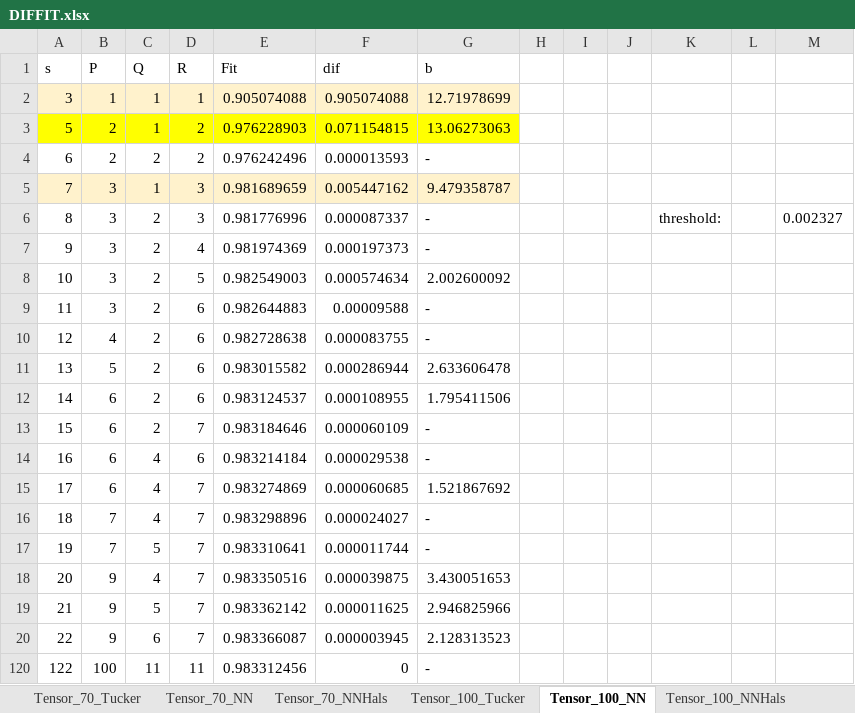
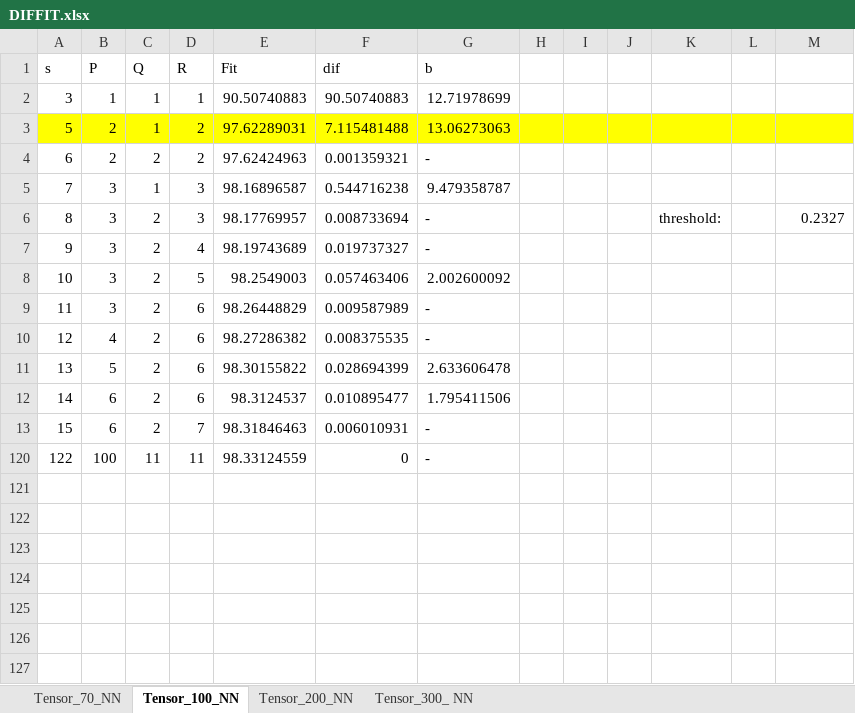
Before and after one commit to pablovadillo/Tensordecomposition, an Excel workbook: DIFFIT.xlsx, sheet Tensor_100_NN, drawn as a sheet; values as stored, in another font and other column widths than the file's, no borders; the diff names each change by its address in the sheet, - before the commit and + after, or states it on an @@ line.

```diff
--- a/DIFFIT.xlsx (sheet Tensor_100_NN)
+++ b/DIFFIT.xlsx (sheet Tensor_100_NN)
@@ sheet tab hidden: Tensor_70_Tucker @@
@@ sheet tab hidden: Tensor_70_NNHals @@
@@ sheet tab hidden: Tensor_100_Tucker @@
@@ sheet tab hidden: Tensor_100_NNHals @@
-A2:G2 fill: #FFF2CC
+A2:G2 fill: none
-E2 (Fit): 0.905074088
+E2 (Fit): 90.50740883
-F2 (dif): 0.905074088
+F2 (dif): 90.50740883
-E3 (Fit): 0.976228903
+E3 (Fit): 97.62289031
-F3 (dif): 0.071154815
+F3 (dif): 7.115481488
-H3:M3 fill: none
+H3:M3 fill: #FFFF00
-E4 (Fit): 0.976242496
+E4 (Fit): 97.62424963
-F4 (dif): 0.000013593
+F4 (dif): 0.001359321
-A5:G5 fill: #FFF2CC
+A5:G5 fill: none
-E5 (Fit): 0.981689659
+E5 (Fit): 98.16896587
-F5 (dif): 0.005447162
+F5 (dif): 0.544716238
-E6 (Fit): 0.981776996
+E6 (Fit): 98.17769957
-F6 (dif): 0.000087337
+F6 (dif): 0.008733694
-M6: 0.002327
+M6: 0.2327
-E7 (Fit): 0.981974369
+E7 (Fit): 98.19743689
-F7 (dif): 0.000197373
+F7 (dif): 0.019737327
-E8 (Fit): 0.982549003
+E8 (Fit): 98.2549003
-F8 (dif): 0.000574634
+F8 (dif): 0.057463406
-E9 (Fit): 0.982644883
+E9 (Fit): 98.26448829
-F9 (dif): 0.00009588
+F9 (dif): 0.009587989
-E10 (Fit): 0.982728638
+E10 (Fit): 98.27286382
-F10 (dif): 0.000083755
+F10 (dif): 0.008375535
-E11 (Fit): 0.983015582
+E11 (Fit): 98.30155822
-F11 (dif): 0.000286944
+F11 (dif): 0.028694399
-E12 (Fit): 0.983124537
+E12 (Fit): 98.3124537
-F12 (dif): 0.000108955
+F12 (dif): 0.010895477
-E13 (Fit): 0.983184646
+E13 (Fit): 98.31846463
-F13 (dif): 0.000060109
+F13 (dif): 0.006010931
-row 14: 16 | 6 | 4 | 6 | 0.983214184 | 0.000029538 | -
-row 15: 17 | 6 | 4 | 7 | 0.983274869 | 0.000060685 | 1.521867692
-row 16: 18 | 7 | 4 | 7 | 0.983298896 | 0.000024027 | -
-row 17: 19 | 7 | 5 | 7 | 0.983310641 | 0.000011744 | -
-row 18: 20 | 9 | 4 | 7 | 0.983350516 | 0.000039875 | 3.430051653
-row 19: 21 | 9 | 5 | 7 | 0.983362142 | 0.000011625 | 2.946825966
-row 20: 22 | 9 | 6 | 7 | 0.983366087 | 0.000003945 | 2.128313523
-E120 (Fit): 0.983312456
+E120 (Fit): 98.33124559
```
Also changed, not shown: sheet Tensor_70_NN, sheet Tensor_200_NN, sheet Tensor_300_ NN, other sheet tabs, hidden cells, 2 other files.
